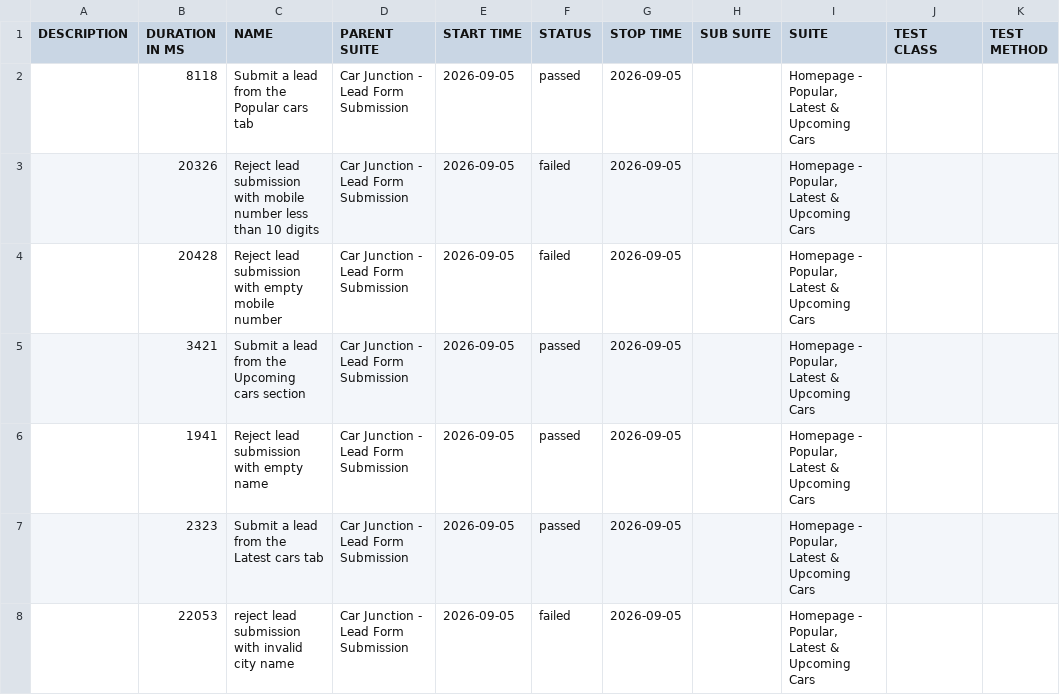
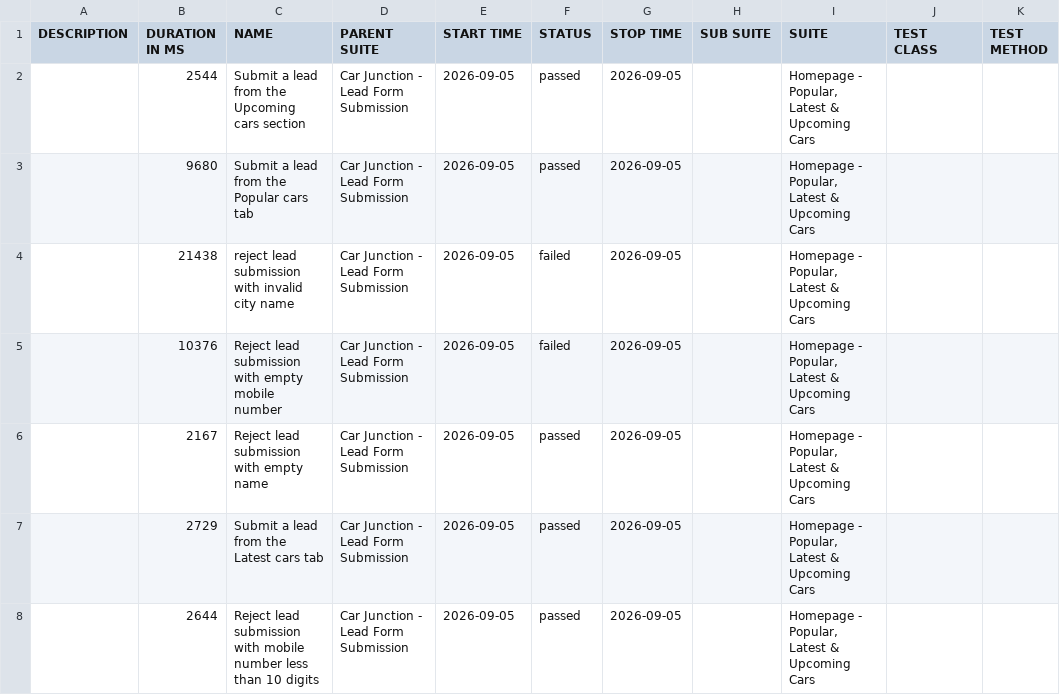
Before and after one commit to venkateshwari-commits/CarJunction-Automation-Report, a CSV file: data/suites.csv, drawn as a sheet.

```diff
--- a/data/suites.csv
+++ b/data/suites.csv
@@ -1,8 +1,8 @@
 "DESCRIPTION","DURATION IN MS","NAME","PARENT SUITE","START TIME","STATUS","STOP TIME","SUB SUITE","SUITE","TEST CLASS","TEST METHOD"
-"","8118","Submit a lead from the Popular cars tab","Car Junction - Lead Form Submission","2026-09-05","passed","2026-09-05","","Homepage - Popular, Latest & Upcoming Cars","",""
-"","20326","Reject lead submission with mobile number less than 10 digits","Car Junction - Lead Form Submission","2026-09-05","failed","2026-09-05","","Homepage - Popular, Latest & Upcoming Cars","",""
-"","20428","Reject lead submission with empty mobile number","Car Junction - Lead Form Submission","2026-09-05","failed","2026-09-05","","Homepage - Popular, Latest & Upcoming Cars","",""
-"","3421","Submit a lead from the Upcoming cars section","Car Junction - Lead Form Submission","2026-09-05","passed","2026-09-05","","Homepage - Popular, Latest & Upcoming Cars","",""
-"","1941","Reject lead submission with empty name","Car Junction - Lead Form Submission","2026-09-05","passed","2026-09-05","","Homepage - Popular, Latest & Upcoming Cars","",""
-"","2323","Submit a lead from the Latest cars tab","Car Junction - Lead Form Submission","2026-09-05","passed","2026-09-05","","Homepage - Popular, Latest & Upcoming Cars","",""
-"","22053","reject lead submission with invalid city name","Car Junction - Lead Form Submission","2026-09-05","failed","2026-09-05","","Homepage - Popular, Latest & Upcoming Cars","",""
+"","2544","Submit a lead from the Upcoming cars section","Car Junction - Lead Form Submission","2026-09-05","passed","2026-09-05","","Homepage - Popular, Latest & Upcoming Cars","",""
+"","9680","Submit a lead from the Popular cars tab","Car Junction - Lead Form Submission","2026-09-05","passed","2026-09-05","","Homepage - Popular, Latest & Upcoming Cars","",""
+"","21438","reject lead submission with invalid city name","Car Junction - Lead Form Submission","2026-09-05","failed","2026-09-05","","Homepage - Popular, Latest & Upcoming Cars","",""
+"","10376","Reject lead submission with empty mobile number","Car Junction - Lead Form Submission","2026-09-05","failed","2026-09-05","","Homepage - Popular, Latest & Upcoming Cars","",""
+"","2167","Reject lead submission with empty name","Car Junction - Lead Form Submission","2026-09-05","passed","2026-09-05","","Homepage - Popular, Latest & Upcoming Cars","",""
+"","2729","Submit a lead from the Latest cars tab","Car Junction - Lead Form Submission","2026-09-05","passed","2026-09-05","","Homepage - Popular, Latest & Upcoming Cars","",""
+"","2644","Reject lead submission with mobile number less than 10 digits","Car Junction - Lead Form Submission","2026-09-05","passed","2026-09-05","","Homepage - Popular, Latest & Upcoming Cars","",""
```
Also changed, not shown: 39 other files.
